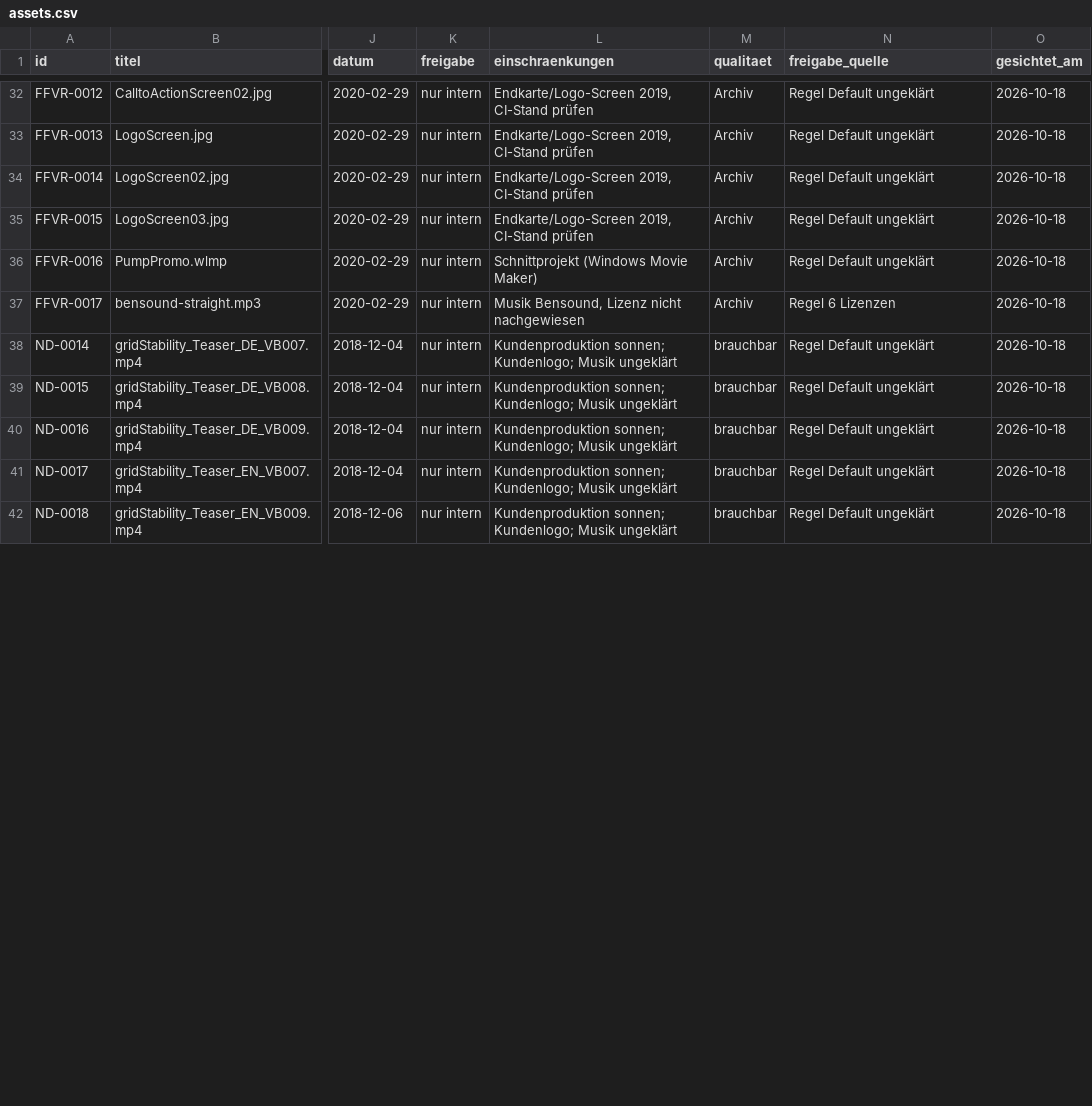
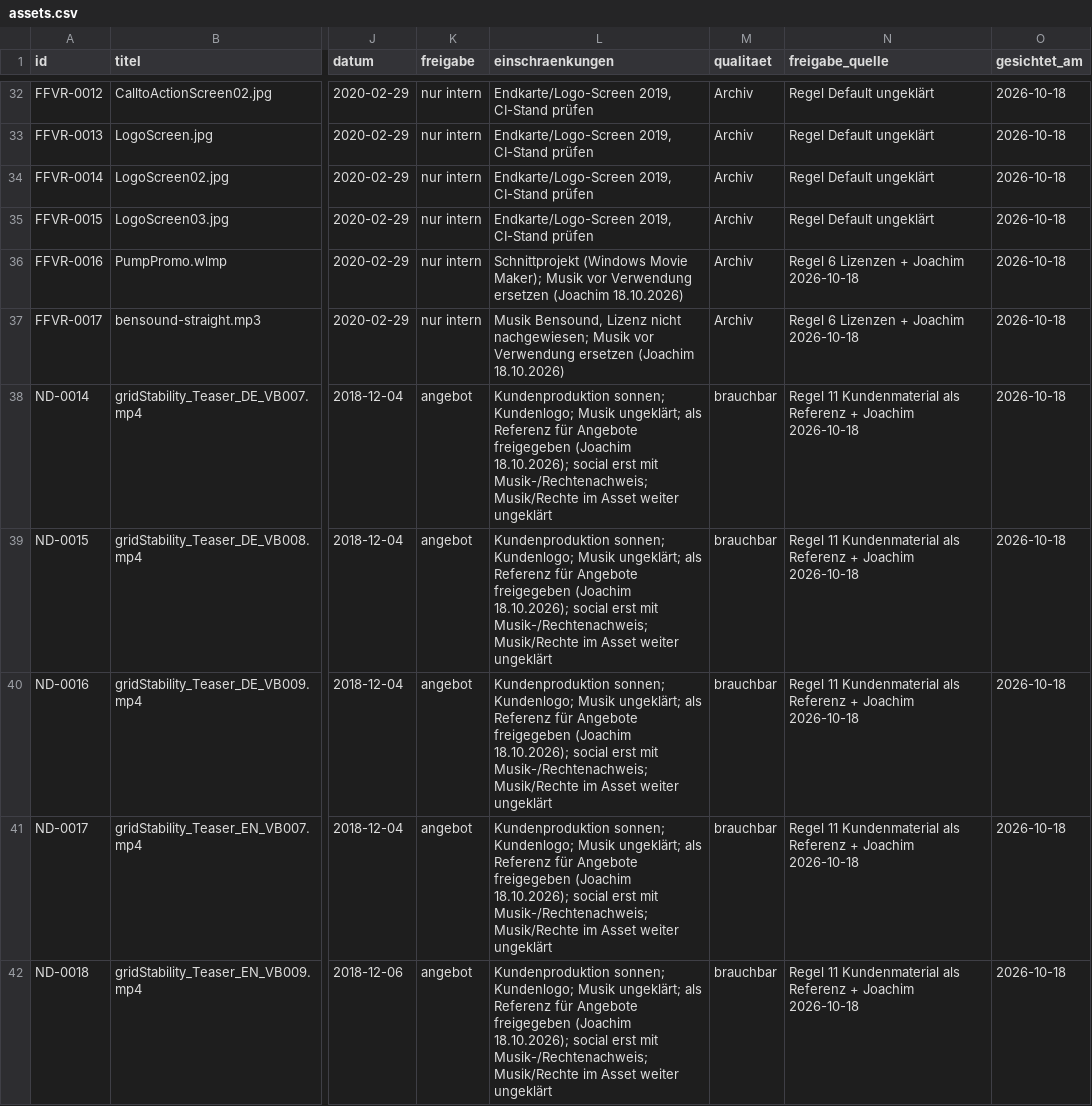
Before and after one commit to M25k/Infomation-HUB, a CSV file: knowledge/assets/assets.csv, drawn as a sheet; only a part is shown, gaps mark what is left out; the diff covers the shown part only; the diff names each change by its address in the sheet, - before the commit and + after, or states it on an @@ line.

Commit message:
KB: Joachims Antworten zu Asset-Runde 1 (18.10.2026)

```diff
--- a/knowledge/assets/assets.csv
+++ b/knowledge/assets/assets.csv
-L36 (einschraenkungen): …(Windows Movie Maker)
+L36 (einschraenkungen): …(Windows Movie Maker); Musik vor Verwendung ersetzen (Joachim 18.10.2026)
-N36 (freigabe_quelle): Regel Default ungeklärt
+N36 (freigabe_quelle): Regel 6 Lizenzen + Joachim 2026-10-18
-L37 (einschraenkungen): …Lizenz nicht nachgewiesen
+L37 (einschraenkungen): …Lizenz nicht nachgewiesen; Musik vor Verwendung ersetzen (Joachim 18.10.2026)
-N37 (freigabe_quelle): Regel 6 Lizenzen
+N37 (freigabe_quelle): Regel 6 Lizenzen + Joachim 2026-10-18
-K38:K42 (freigabe): nur intern
+K38:K42 (freigabe): angebot
-L38:L42 (einschraenkungen): …Kundenlogo; Musik ungeklärt
+L38:L42 (einschraenkungen): …Kundenlogo; Musik ungeklärt; als Referenz für Angebote freigegeben (Joachim 18.10.2026); social erst mit Musik-/Rechtenachweis; Musik/Rechte im Asset weiter ungeklärt
-N38:N42 (freigabe_quelle): Regel Default ungeklärt
+N38:N42 (freigabe_quelle): Regel 11 Kundenmaterial als Referenz + Joachim 2026-10-18
```
Also changed, not shown: 86 edited cells elsewhere in this file, 3 other files.
